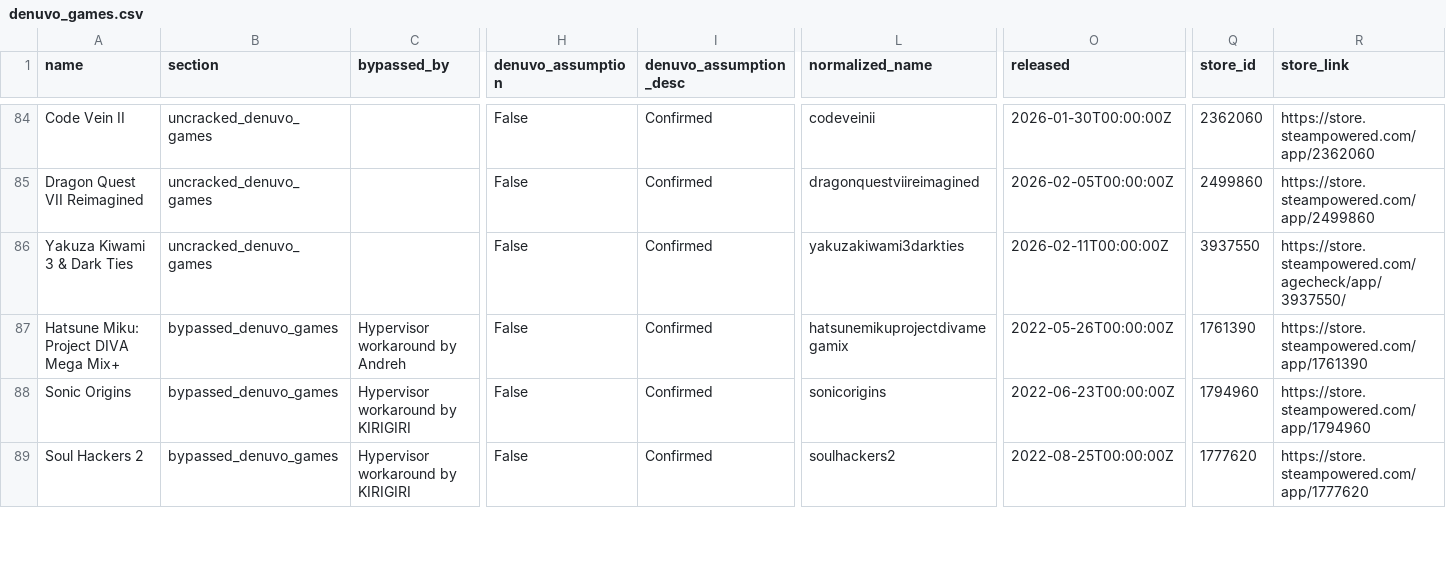
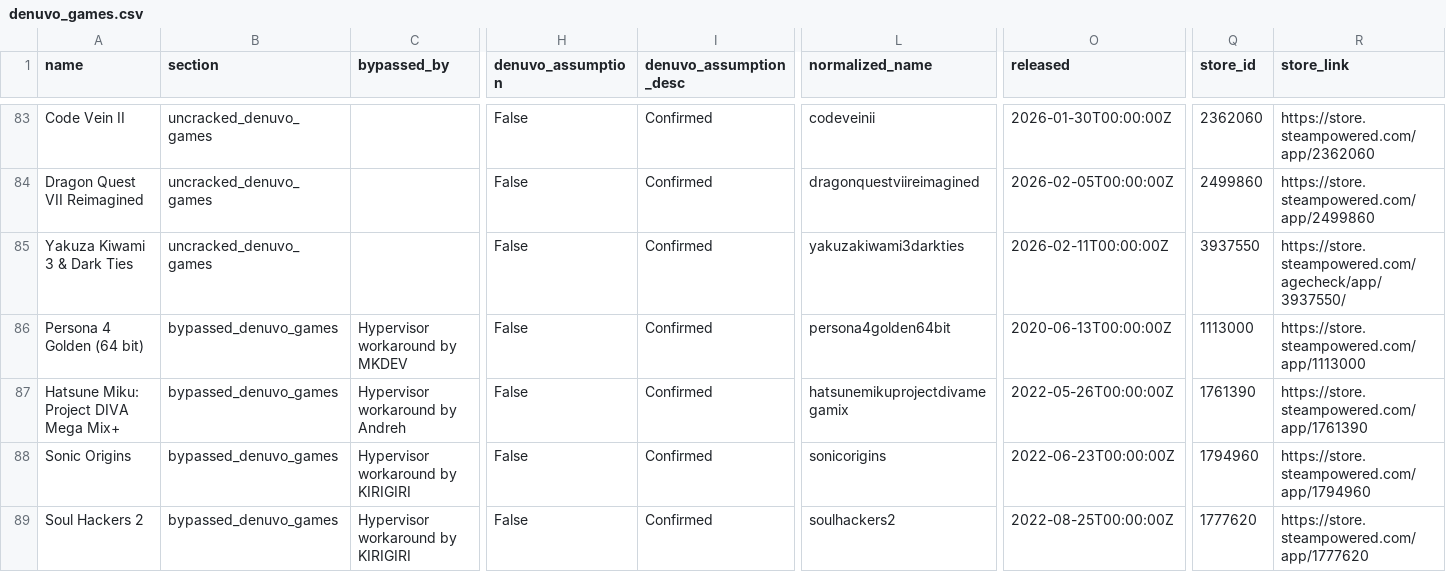
Before and after one commit to PorcoDio00033/denuvo-game-info, a CSV file: denuvo_games.csv, drawn as a sheet; only a part is shown, gaps mark what is left out; rows hold the shown columns only; the diff covers the shown part only; the diff names each change by its address in the sheet, - before the commit and + after, or states it on an @@ line.

```diff
--- a/denuvo_games.csv
+++ b/denuvo_games.csv
+row 86: Persona 4 Golden (64 bit) | bypassed_denuvo_games | Hypervisor workaround by MKDEV | False | Confirmed | persona4golden64bit | 2020-06-13T00:00:00Z | 1113000 | https://store.steampowered.com/app/1113000
```
Also changed, not shown: 2 added rows, 2 removed rows and 3 edited cells elsewhere in this file, 1 other file.
